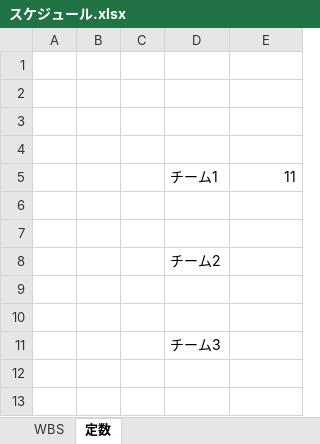
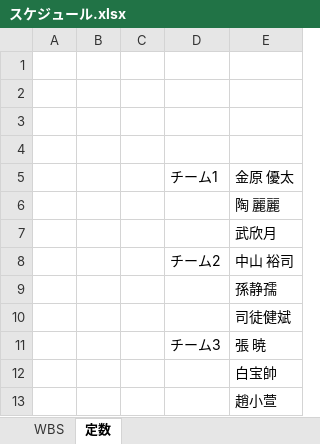
Before and after one commit to Takukun1114/202209-, an Excel workbook: 00_WBS/スケジュール.xlsx, sheet 定数, drawn as a sheet; values as stored, in another font and other column widths than the file's, no borders; conditional formats not drawn; the diff names each change by its address in the sheet, - before the commit and + after, or states it on an @@ line.

```diff
--- a/00_WBS/スケジュール.xlsx (sheet 定数)
+++ b/00_WBS/スケジュール.xlsx (sheet 定数)
-E5: 11
+E5: 金原 優太
-E6: (empty)
+E6: 陶 麗麗
-E7: (empty)
+E7: 武欣月
-E8: (empty)
+E8: 中山 裕司
-E9: (empty)
+E9: 孫静孺
-E10: (empty)
+E10: 司徒健斌
-E11: (empty)
+E11: 張 暁
+row 12:  |  |  |  | 白宝帥
+row 13:  |  |  |  | 趙小萱
```
Also changed, not shown: sheet WBS, hidden cells.
